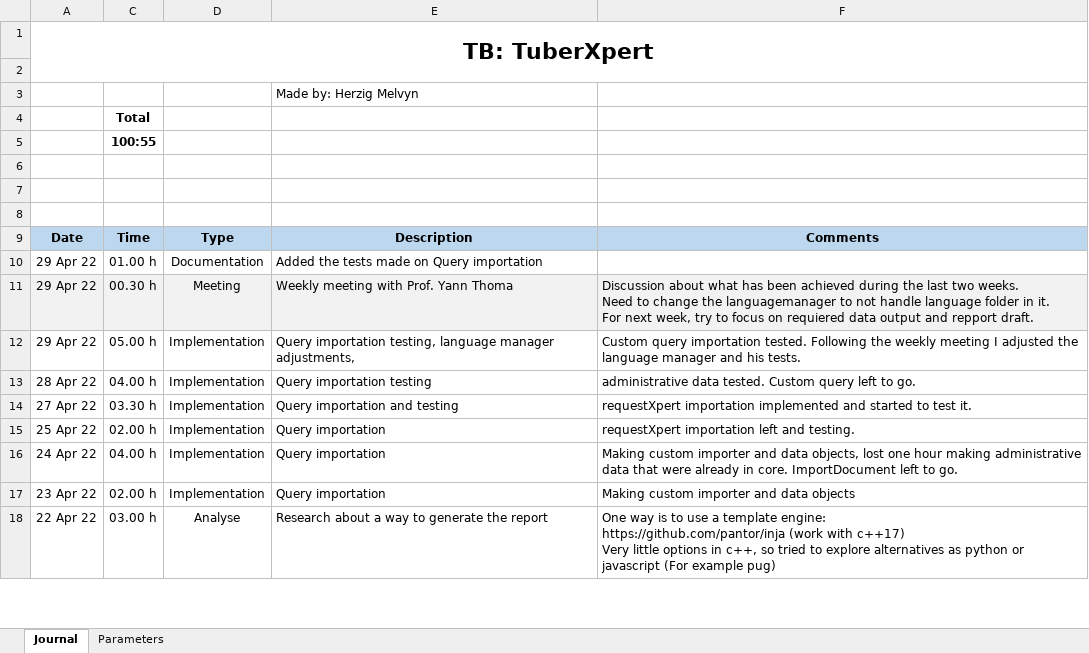
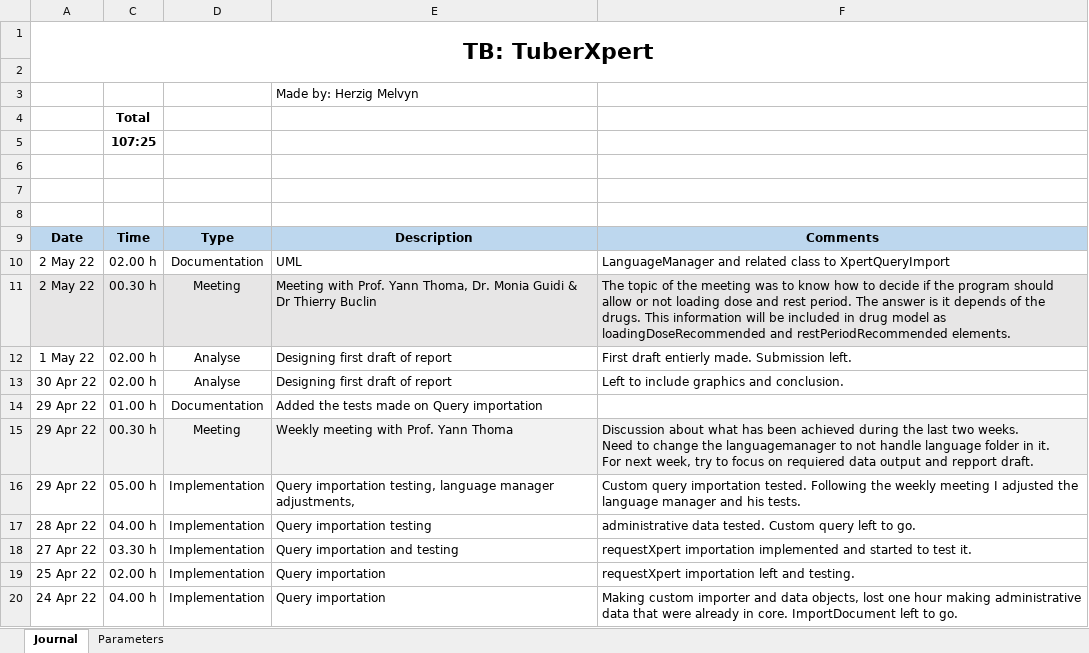
Before and after one commit to MelvynHerzig/2022-herzig, an Excel workbook: publi/jt_Hezig_Melvyn_2022.xlsm, sheet Journal, drawn as a sheet; only a part is shown; the shorter side is filled out with more unchanged rows; values as stored, in another font and other column widths than the file's, no borders; charts and pictures not drawn; the diff names each change by its address in the sheet, - before the commit and + after, or states it on an @@ line.

Commit message:
UML
LanguageManager and XpertQueryImport

```diff
--- a/publi/jt_Hezig_Melvyn_2022.xlsm (sheet Journal)
+++ b/publi/jt_Hezig_Melvyn_2022.xlsm (sheet Journal)
-C5: 100:55
+C5: 107:25
+row 10: 2 May 22 | 02.00 h | Documentation | UML | LanguageManager and related class to XpertQueryImport
+row 11: 2 May 22 | 00.30 h | Meeting | Meeting with Prof. Yann Thoma, Dr. Monia Guidi & Dr Thierry Buclin | The topic of the meeting was to know how to decide if the program should allow or not loading dose and rest period. The answer is it depends of the drugs. This information will be included in drug model as loadingDoseRecommended and restPeriodRecommended elements.
+row 12: 1 May 22 | 02.00 h | Analyse | Designing first draft of report | First draft entierly made. Submission left.
+row 13: 30 Apr 22 | 02.00 h | Analyse | Designing first draft of report | Left to include graphics and conclusion.
```
Also changed, not shown: hidden cells, 9 other files.
